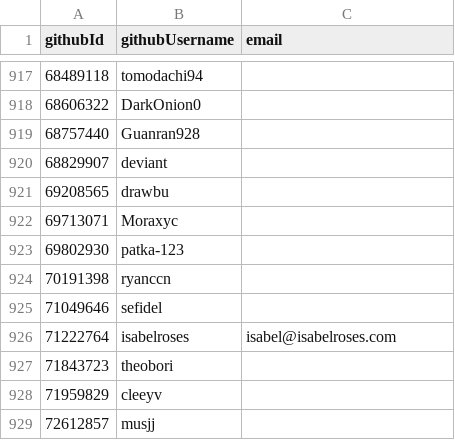
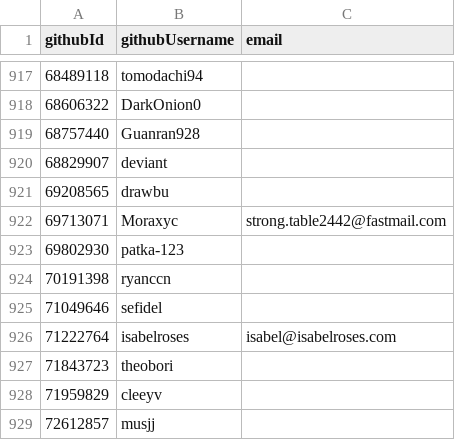
Before and after one commit to simonhollingshead/SC-election-2025, a CSV file: eligible.csv, drawn as a sheet; only a part is shown, gaps mark what is left out.

Commit message:
eligible.csv: Add email for Moraxyc

```diff
--- a/eligible.csv
+++ b/eligible.csv
@@ -921,3 +921,3 @@ githubId,githubUsername,email
 69208565,drawbu,
-69713071,Moraxyc,
+69713071,Moraxyc,strong.table2442@fastmail.com
 69802930,patka-123,
```
